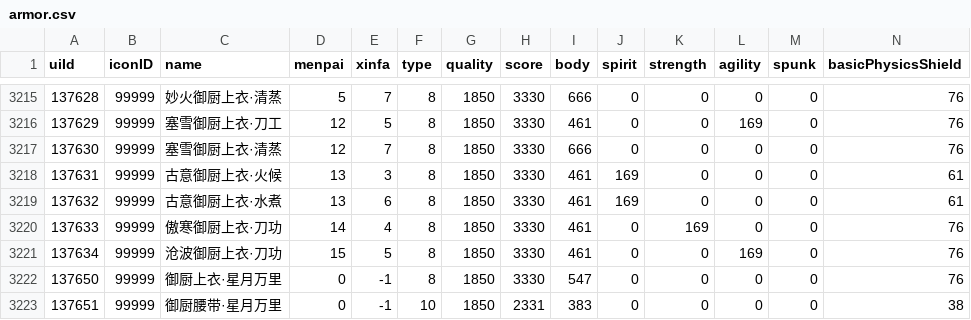
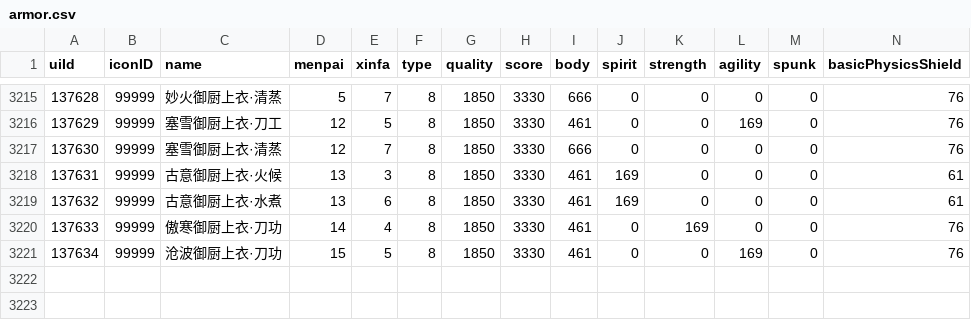
Before and after one commit to j3pz/j3pz-data-processor, a CSV file: output/armor.csv, drawn as a sheet; only a part is shown, gaps mark what is left out; rows hold the shown columns only; the diff names each change by its address in the sheet, - before the commit and + after, or states it on an @@ line.

```diff
--- a/output/armor.csv
+++ b/output/armor.csv
-row 3222: 137650 | 99999 | 御厨上衣·星月万里 | 0 | -1 | 8 | 1850 | 3330 | 547 | 0 | 0 | 0 | 0 | 76
-row 3223: 137651 | 99999 | 御厨腰带·星月万里 | 0 | -1 | 10 | 1850 | 2331 | 383 | 0 | 0 | 0 | 0 | 38
```
Also changed, not shown: output/equips.csv, output/weapon.csv, 2 other files.
